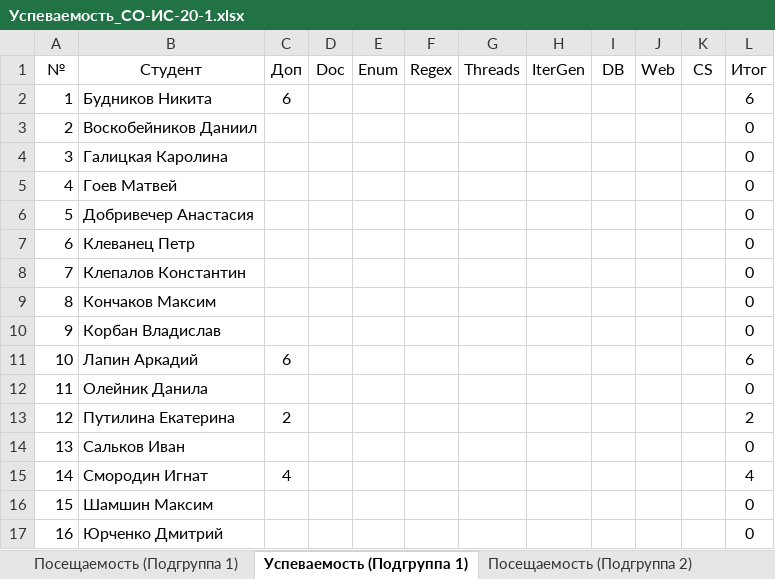
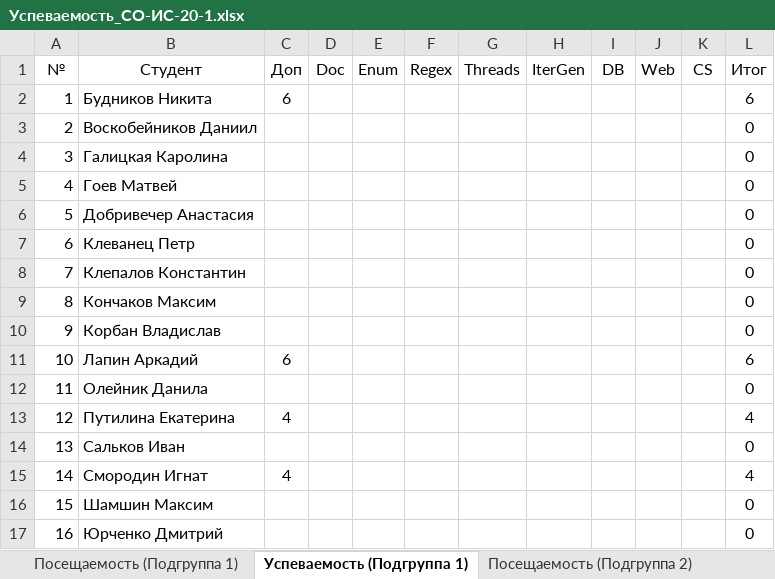
Before and after one commit to TheBandik/fundamentals-of-OOP, an Excel workbook: Успеваемость_СО-ИС-20-1.xlsx, sheet Успеваемость (Подгруппа 1), drawn as a sheet; values as stored, in another font and other column widths than the file's, no borders; conditional formats not drawn; the diff names each change by its address in the sheet, - before the commit and + after, or states it on an @@ line.

```diff
--- a/Успеваемость_СО-ИС-20-1.xlsx (sheet Успеваемость (Подгруппа 1))
+++ b/Успеваемость_СО-ИС-20-1.xlsx (sheet Успеваемость (Подгруппа 1))
-C13 (Доп): 2
+C13 (Доп): 4
-L13 (Итог): 2
+L13 (Итог): 4
```
Also changed, not shown: sheet Успеваемость (Подгруппа 2), sheet Посещаемость (Подгруппа 2).
